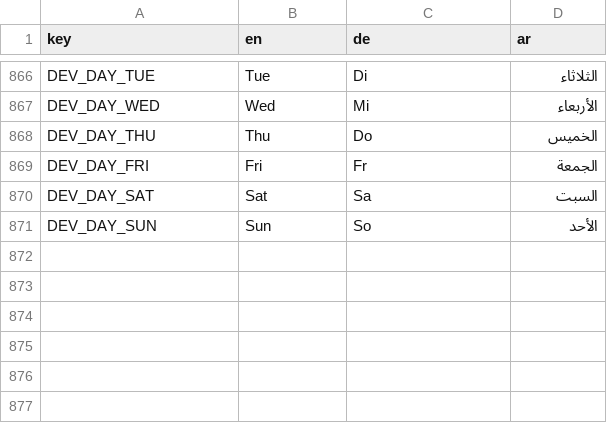
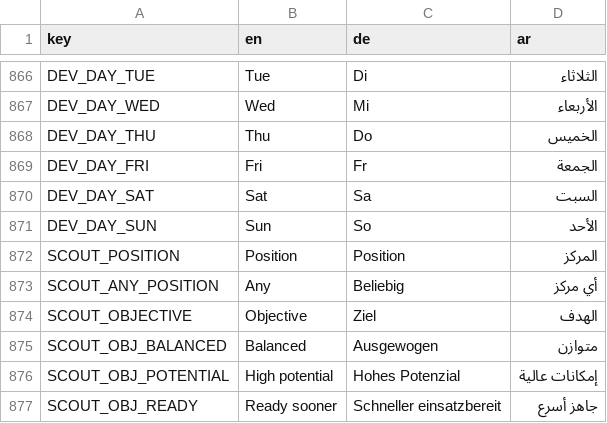
Before and after one commit to MOT1209/UNITY-GAMES-3D, a CSV file: football-godot/king-football/translations/screens.csv, drawn as a sheet; only a part is shown, gaps mark what is left out; the diff names each change by its address in the sheet, - before the commit and + after, or states it on an @@ line.

```diff
--- a/football-godot/king-football/translations/screens.csv
+++ b/football-godot/king-football/translations/screens.csv
+row 872: SCOUT_POSITION | Position | Position | المركز
+row 873: SCOUT_ANY_POSITION | Any | Beliebig | أي مركز
+row 874: SCOUT_OBJECTIVE | Objective | Ziel | الهدف
+row 875: SCOUT_OBJ_BALANCED | Balanced | Ausgewogen | متوازن
+row 876: SCOUT_OBJ_POTENTIAL | High potential | Hohes Potenzial | إمكانات عالية
+row 877: SCOUT_OBJ_READY | Ready sooner | Schneller einsatzbereit | جاهز أسرع
```
Also changed, not shown: 4 other files.
